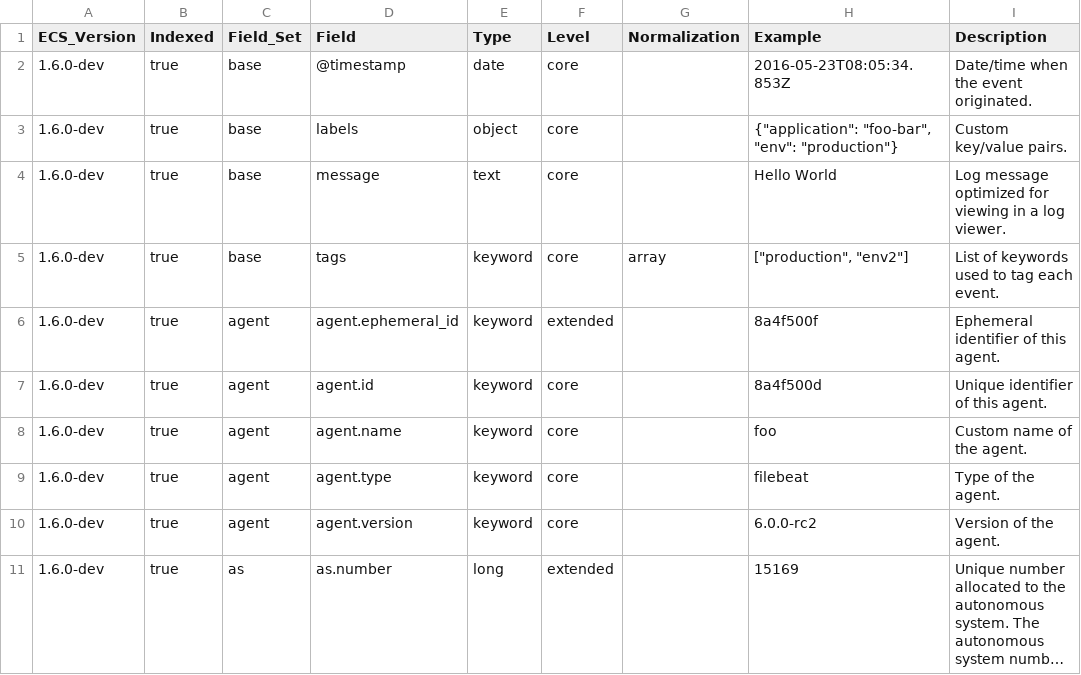
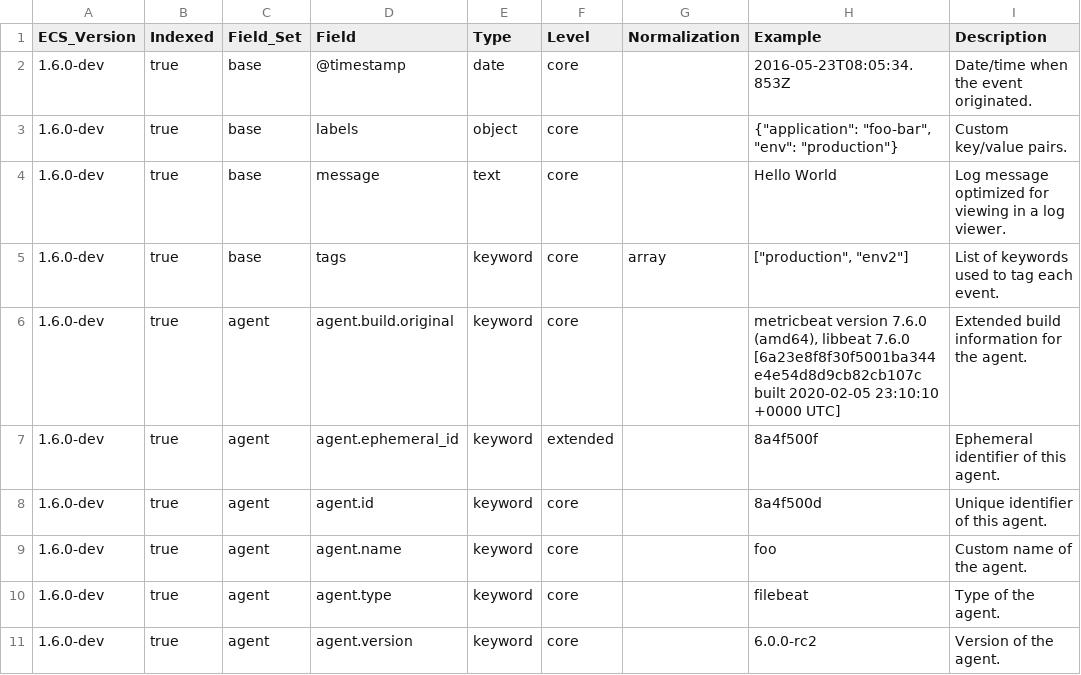
Before and after one commit to elastic/ecs, a CSV file: generated/csv/fields.csv, drawn as a sheet; only a part is shown; the shorter side is filled out with more unchanged rows; long unchanged cells end in ….

Commit message:
Add agent.build for extended agent version information (#764)
* Add agent.build for extended agent version information

* Add changelog entry

* rename field to build.original

* re-run code generation

* Add short field and additional line about formatting

```diff
--- a/generated/csv/fields.csv
+++ b/generated/csv/fields.csv
@@ -5,2 +5,3 @@ ECS_Version,Indexed,Field_Set,Field,Type,Level,Normalization,Example,Description
 1.6.0-dev,true,base,tags,keyword,core,array,"[""production"", ""env2""]",List of keywords used to tag each event.
+1.6.0-dev,true,agent,agent.build.original,keyword,core,,"metricbeat version 7.6.0 (amd64), libbeat 7.6.0 [6a23e8f8f30f5001ba344e4e54d8d9cb82cb107c built 2020-02-05 23:10:10 +0000 UTC]",Extended build information for the agent.
 1.6.0-dev,true,agent,agent.ephemeral_id,keyword,extended,,8a4f500f,Ephemeral identifier of this agent.
```
Also changed, not shown: 9 other files.
